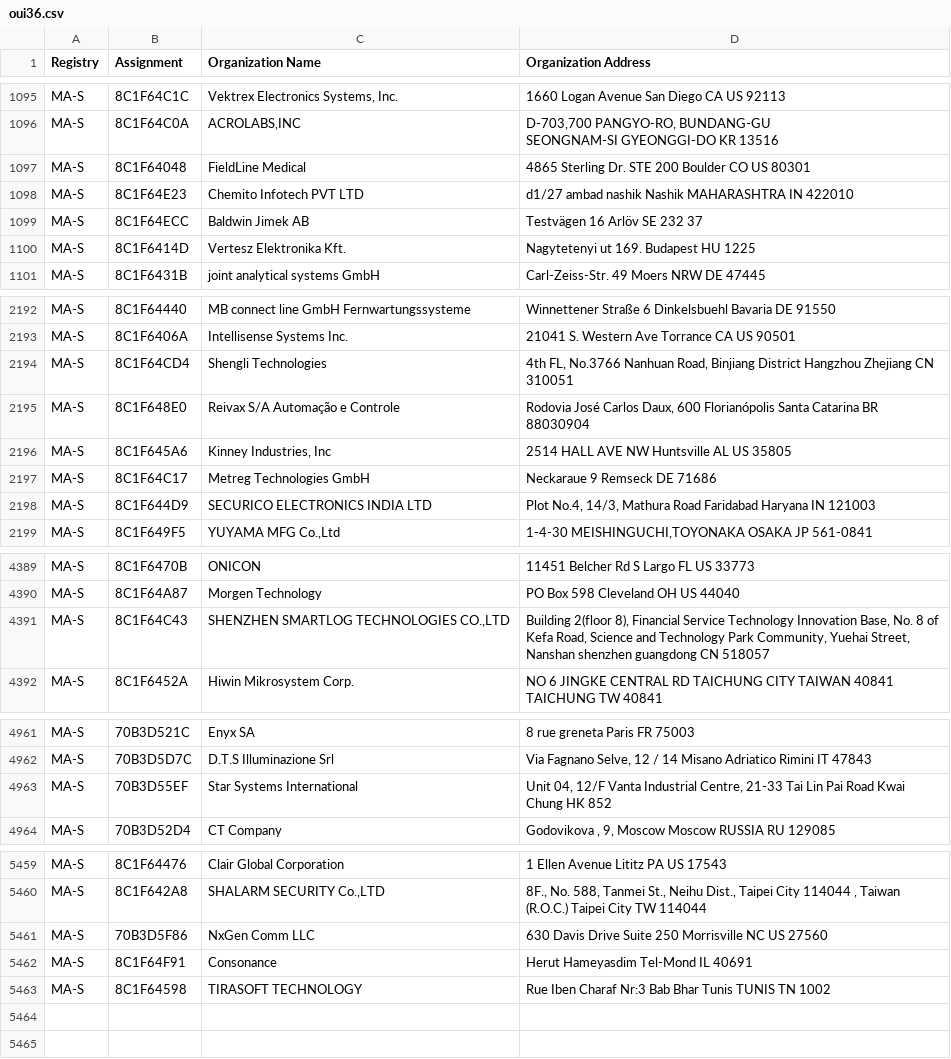
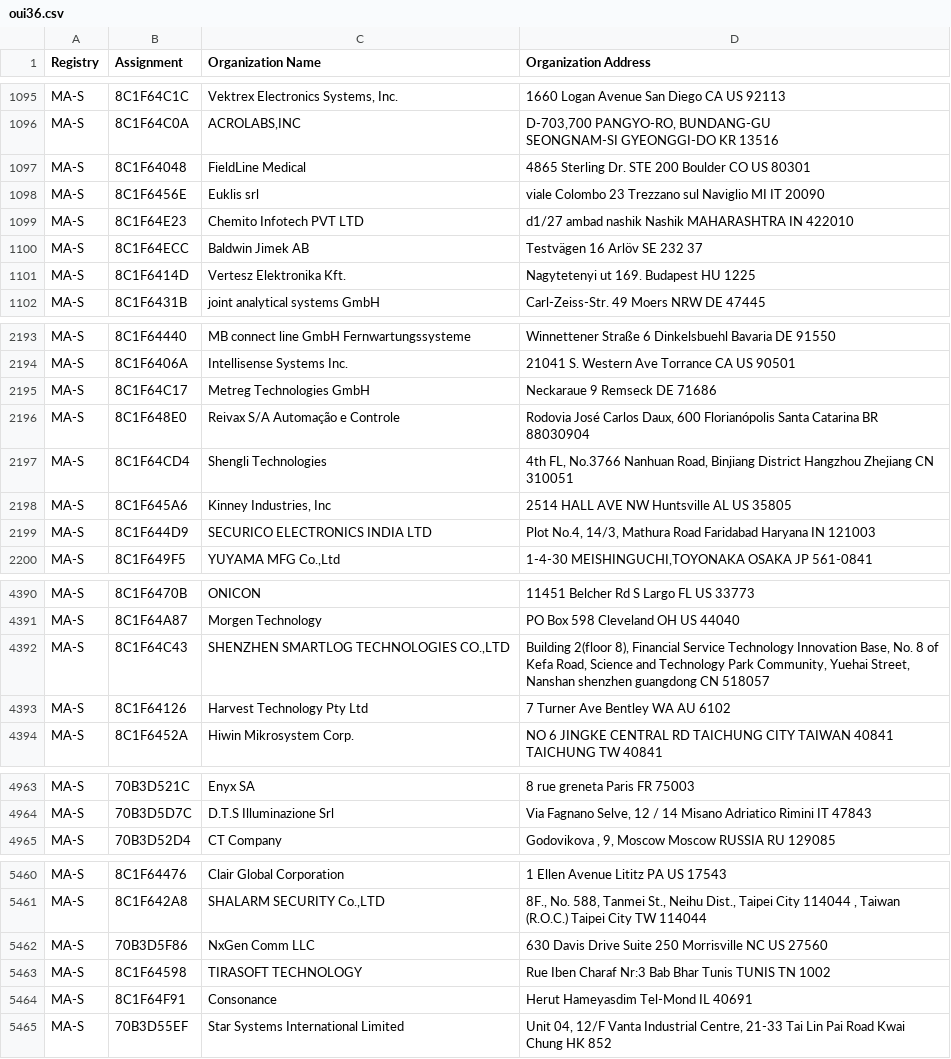
Before and after one commit to hdm/mac-tracker, a CSV file: data/ieee/oui36.csv, drawn as a sheet; only a part is shown, gaps mark what is left out.

```diff
--- a/data/ieee/oui36.csv
+++ b/data/ieee/oui36.csv
@@ -1107,2 +1107,3 @@ MA-S,8C1F64C0A,"ACROLABS,INC","D-703,700 PANGYO-RO, BUNDANG-GU
 MA-S,8C1F64048,FieldLine Medical,4865 Sterling Dr. STE 200 Boulder CO US 80301
+MA-S,8C1F6456E,Euklis srl,viale Colombo 23 Trezzano sul Naviglio MI IT 20090
 MA-S,8C1F64E23,Chemito Infotech PVT LTD,d1/27 ambad nashik Nashik MAHARASHTRA IN 422010
@@ -2217,6 +2218,6 @@ MA-S,8C1F64440,MB connect line GmbH Fernwartungssysteme,Winnettener Straße 6 Di
 MA-S,8C1F6406A,Intellisense Systems Inc.,21041 S. Western Ave Torrance CA US 90501
-MA-S,8C1F64CD4,Shengli Technologies,"4th FL, No.3766 Nanhuan Road, Binjiang District Hangzhou Zhejiang CN 310051 "
+MA-S,8C1F64C17,Metreg Technologies GmbH,Neckaraue 9 Remseck  DE 71686
 MA-S,8C1F648E0,Reivax S/A Automação e Controle,"Rodovia José Carlos Daux, 600 Florianópolis Santa Catarina BR 88030904 "
+MA-S,8C1F64CD4,Shengli Technologies,"4th FL, No.3766 Nanhuan Road, Binjiang District Hangzhou Zhejiang CN 310051 "
 MA-S,8C1F645A6,"Kinney Industries, Inc",2514 HALL AVE NW Huntsville AL US 35805
-MA-S,8C1F64C17,Metreg Technologies GmbH,Neckaraue 9 Remseck  DE 71686
 MA-S,8C1F644D9,SECURICO ELECTRONICS INDIA LTD,"Plot No.4, 14/3, Mathura Road Faridabad  Haryana IN 121003 "
@@ -4444,2 +4445,3 @@ MA-S,8C1F64A87,Morgen Technology,PO Box 598 Cleveland OH US 44040
 MA-S,8C1F64C43,"SHENZHEN SMARTLOG TECHNOLOGIES CO.,LTD","Building 2(floor 8), Financial Service Technology Innovation Base, No. 8 of Kefa Road, Science and Technology Park Community, Yuehai Street, Nanshan shenzhen guangdong CN 518057 "
+MA-S,8C1F64126,Harvest Technology Pty Ltd,7 Turner Ave Bentley WA AU 6102
 MA-S,8C1F6452A,Hiwin Mikrosystem Corp.,NO 6 JINGKE CENTRAL RD  TAICHUNG CITY TAIWAN 40841 TAICHUNG  TW 40841
@@ -5024,3 +5026,2 @@ MA-S,70B3D521C,Enyx SA,8 rue greneta Paris  FR 75003
 MA-S,70B3D5D7C,D.T.S Illuminazione Srl ,"Via Fagnano Selve,  12 / 14 Misano Adriatico  Rimini  IT 47843 "
-MA-S,70B3D55EF,Star Systems International,"Unit 04, 12/F Vanta Industrial Centre, 21-33 Tai Lin Pai Road Kwai Chung  HK 852 "
 MA-S,70B3D52D4,CT Company,"Godovikova , 9, Moscow Moscow RUSSIA RU 129085 "
@@ -5525,3 +5526,4 @@ MA-S,8C1F642A8,"SHALARM SECURITY Co.,LTD","8F., No. 588, Tanmei St., Neihu Dist.
 MA-S,70B3D5F86,NxGen Comm LLC,630 Davis Drive Suite 250 Morrisville NC US 27560
-MA-S,8C1F64F91,Consonance,Herut Hameyasdim Tel-Mond IL 40691
 MA-S,8C1F64598,TIRASOFT TECHNOLOGY,Rue Iben Charaf Nr:3 Bab Bhar Tunis TUNIS  TN 1002
+MA-S,8C1F64F91,Consonance,Herut Hameyasdim Tel-Mond IL 40691
+MA-S,70B3D55EF,Star Systems International Limited,"Unit 04, 12/F Vanta Industrial Centre, 21-33 Tai Lin Pai Road Kwai Chung  HK 852 "
```
Also changed, not shown: data/ieee/mam.csv, 13 other files.
